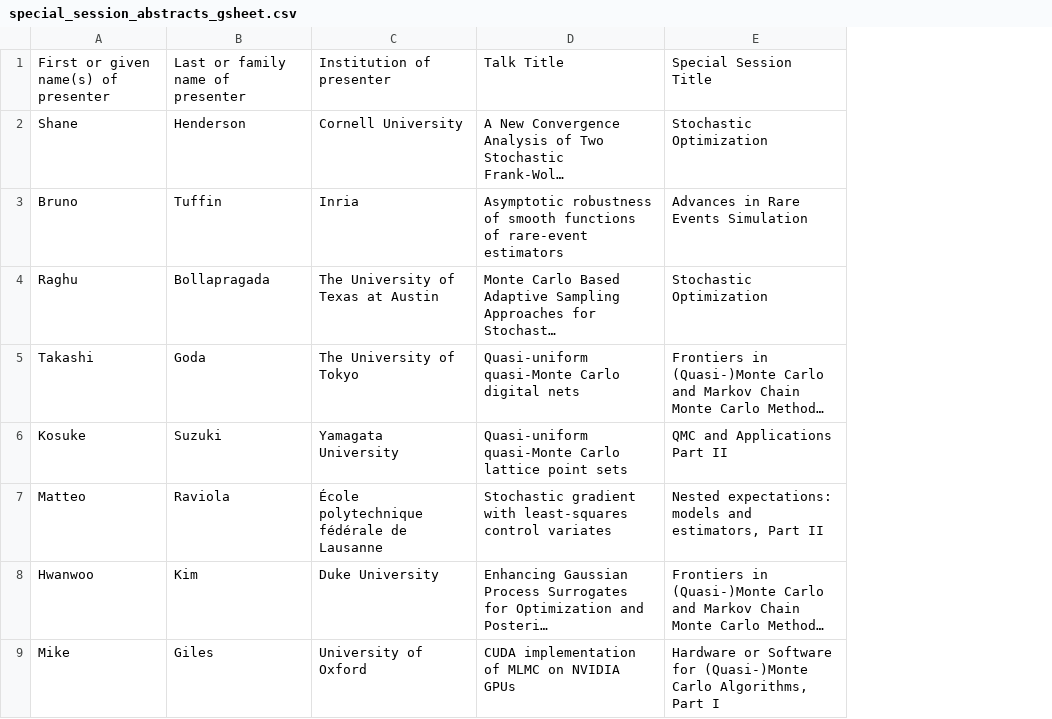
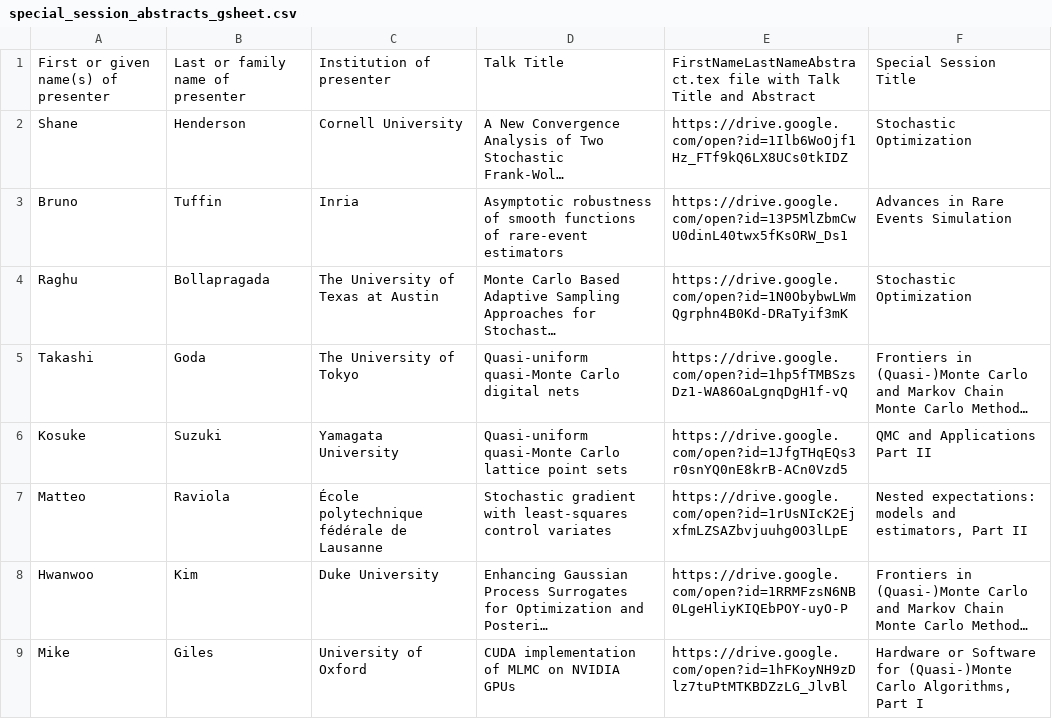
Before and after one commit to fjhickernell/MCM-2025-Program, a CSV file: preprocess/interim/special_session_abstracts_gsheet.csv, drawn as a sheet; only a part is shown; long unchanged cells end in …; the diff names each change by its address in the sheet, - before the commit and + after, or states it on an @@ line.

Commit message:
Add tex abstract URLs

```diff
--- a/preprocess/interim/special_session_abstracts_gsheet.csv
+++ b/preprocess/interim/special_session_abstracts_gsheet.csv
+column E, rows 1-9: FirstNameLastNameAbstract.tex file with Talk Title and Abstract | https://drive.google.com/open?id=1Ilb6WoOjf1Hz_FTf9kQ6LX8UCs0tkIDZ | https://drive.google.com/open?id=13P5MlZbmCwU0dinL40twx5fKsORW_Ds1 | https://drive.google.com/open?id=1N0ObybwLWmQgrphn4B0Kd-DRaTyif3mK | https://drive.google.com/open?id=1hp5fTMBSzsDz1-WA86OaLgnqDgH1f-vQ | https://drive.google.com/open?id=1JfgTHqEQs3r0snYQ0nE8krB-ACn0Vzd5 | https://drive.google.com/open?id=1rUsNIcK2EjxfmLZSAZbvjuuhg0O3lLpE | https://drive.google.com/open?id=1RRMFzsN6NB0LgeHliyKIQEbPOY-uyO-P | https://drive.google.com/open?id=1hFKoyNH9zDlz7tuPtMTKBDZzLG_JlvBl
```
Also changed, not shown: preprocess/interim/contributed_talk_submissions_gsheet.csv, preprocess/interim/contributed_talk_submissions_joined.csv, 14 other files.
